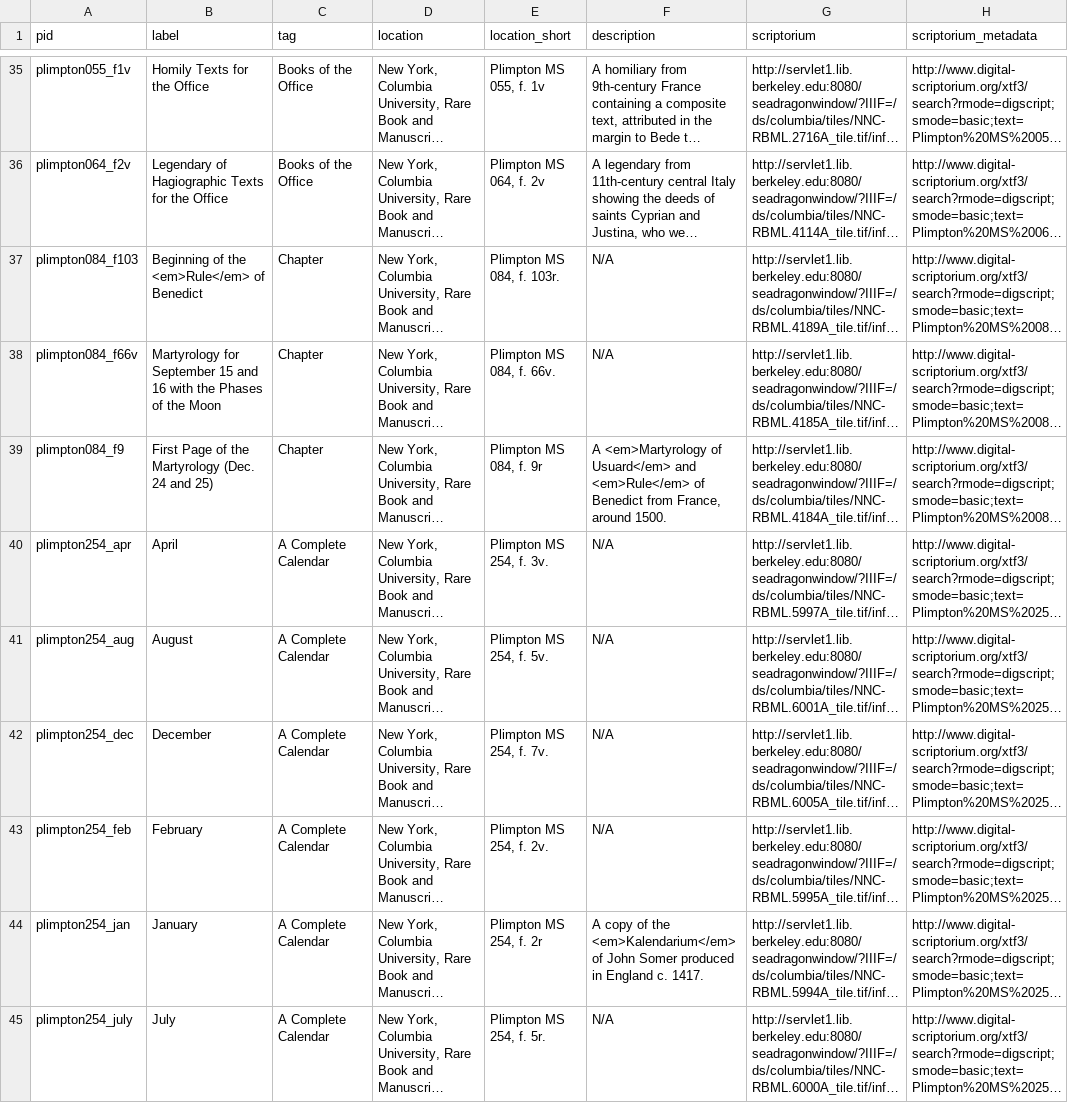
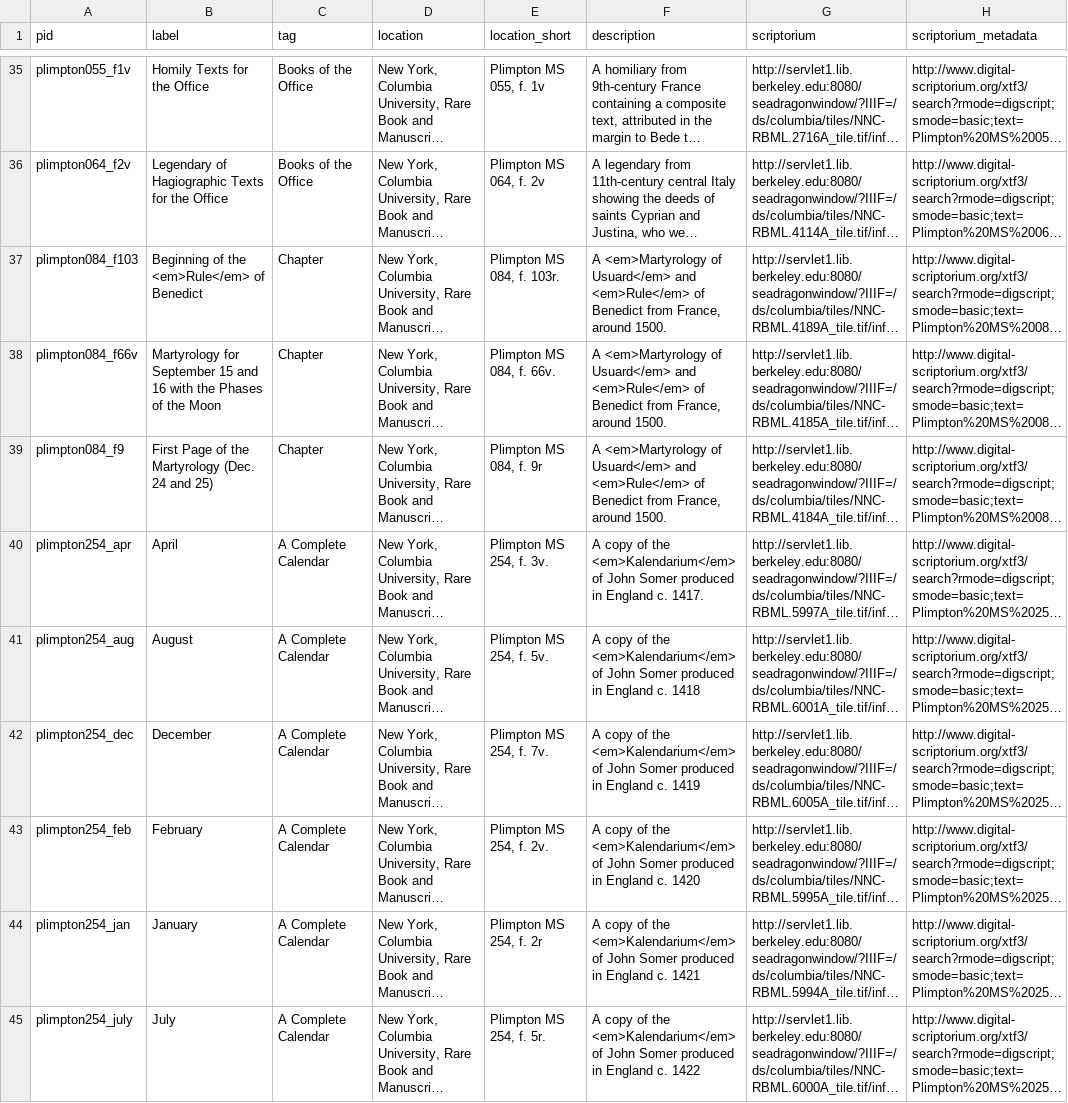
Before and after one commit to elotroalex/liturgical-books, a CSV file: _data/liturgical.csv, drawn as a sheet; only a part is shown, gaps mark what is left out; long unchanged cells end in …; the diff covers the shown part only; the diff names each change by its address in the sheet, - before the commit and + after, or states it on an @@ line.

Commit message:
added descriptions to all manuscripts

```diff
--- a/_data/liturgical.csv
+++ b/_data/liturgical.csv
-F37:F38 (description): N/A
+F37:F38 (description): A <em>Martyrology of Usuard</em> and <em>Rule</em> of Benedict from France, around 1500.
-F40 (description): N/A
+F40 (description): A copy of the <em>Kalendarium</em> of John Somer produced in England c. 1417.
-F41 (description): N/A
+F41 (description): A copy of the <em>Kalendarium</em> of John Somer produced in England c. 1418
-F42 (description): N/A
+F42 (description): A copy of the <em>Kalendarium</em> of John Somer produced in England c. 1419
-F43 (description): N/A
+F43 (description): A copy of the <em>Kalendarium</em> of John Somer produced in England c. 1420
-F44 (description): …England c. 1417.
+F44 (description): …England c. 1421
-F45 (description): N/A
+F45 (description): A copy of the <em>Kalendarium</em> of John Somer produced in England c. 1422
```
Also changed, not shown: 16 edited cells elsewhere in this file, 24 other files.
